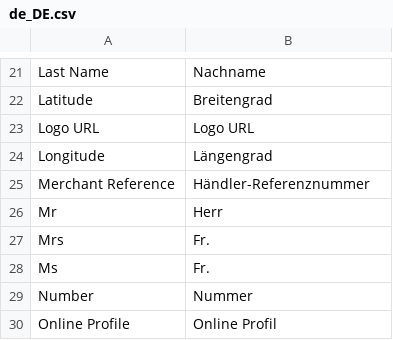
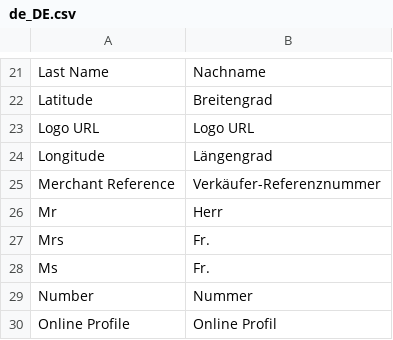
Before and after one commit to spryker/merchant-profile-merchant-portal-gui, a CSV file: data/translation/Zed/de_DE.csv, drawn as a sheet; only a part is shown, gaps mark what is left out.

Commit message:
BO-2193 fixed translations for DE locale. (#7804)
BO-2193 Missing & Improved DE translations

```diff
--- a/data/translation/Zed/de_DE.csv
+++ b/data/translation/Zed/de_DE.csv
@@ -24,3 +24,3 @@ Latitude,Breitengrad
 Longitude,Längengrad
-"Merchant Reference",Händler-Referenznummer
+"Merchant Reference",Verkäufer-Referenznummer
 Mr,Herr
```
